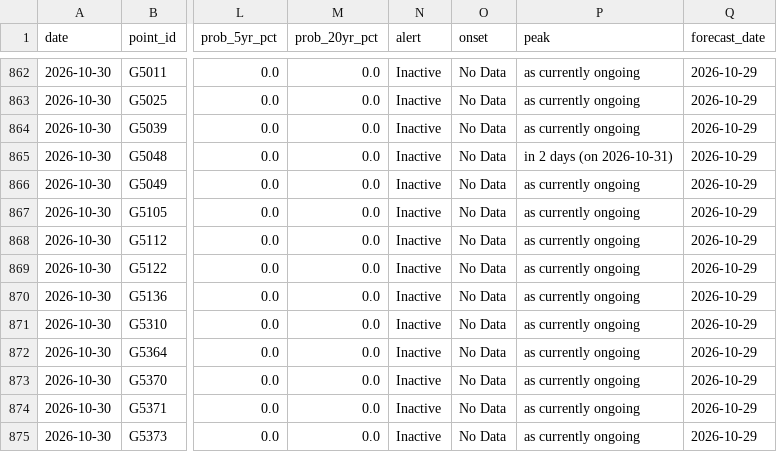
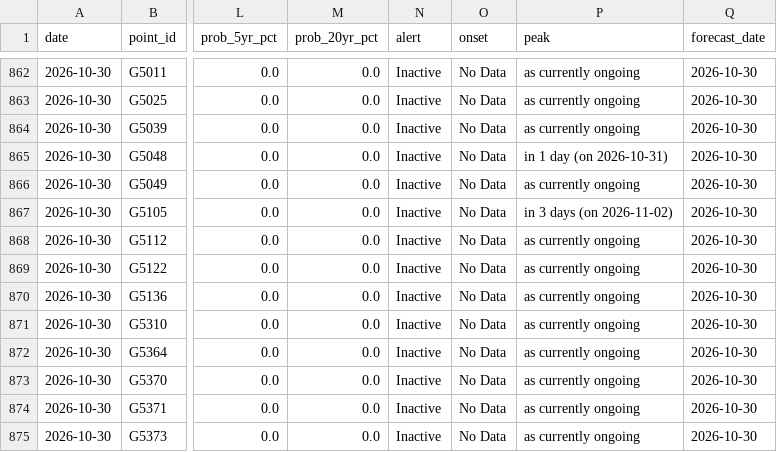
Before and after one commit to LordAsh001/LordAsh001.github.io, a CSV file: water-atlas/archive/flood_alerts_glofas.csv, drawn as a sheet; only a part is shown, gaps mark what is left out; the diff covers the shown part only; the diff names each change by its address in the sheet, - before the commit and + after, or states it on an @@ line.

```diff
--- a/water-atlas/archive/flood_alerts_glofas.csv
+++ b/water-atlas/archive/flood_alerts_glofas.csv
-Q862:Q875 (forecast_date): 2026-10-29
+Q862:Q875 (forecast_date): 2026-10-30
-P865 (peak): in 2 days (on 2026-10-31)
+P865 (peak): in 1 day (on 2026-10-31)
-P867 (peak): as currently ongoing
+P867 (peak): in 3 days (on 2026-11-02)
```
Also changed, not shown: 34 edited cells elsewhere in this file, water-atlas/archive/river_forecasts_geoglows.csv, 2 other files.
